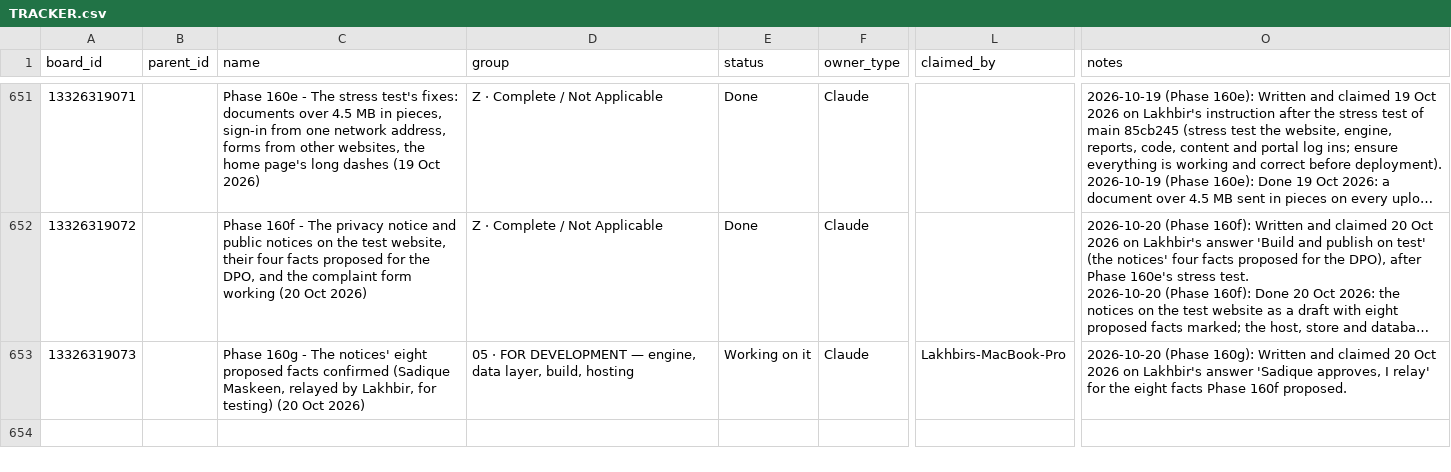
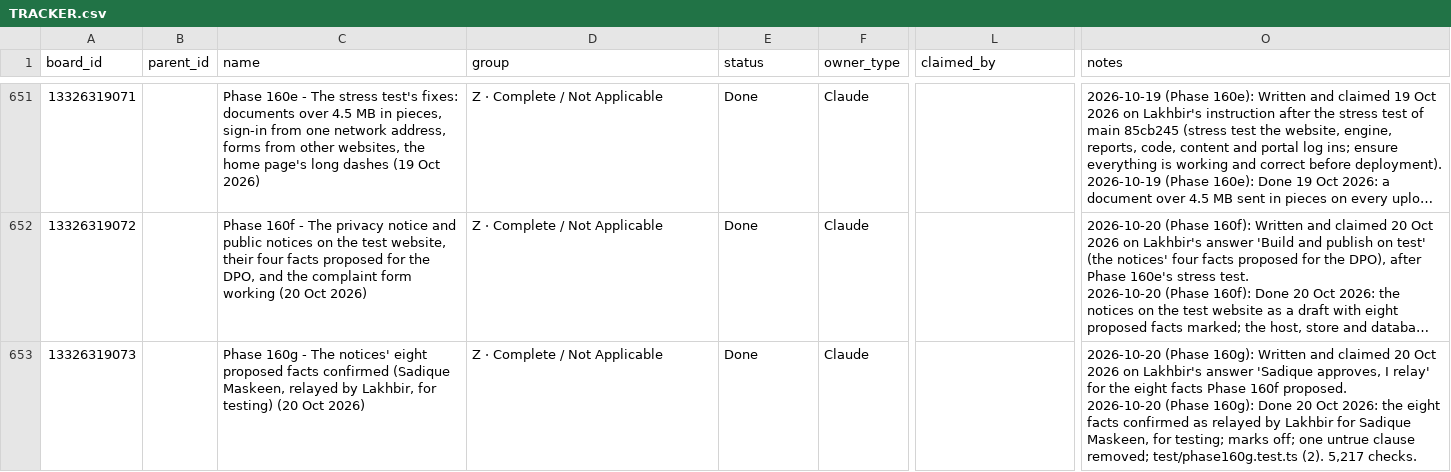
Before and after one commit to ldhillonaqlios/caprebate, a CSV file: Caprebate/00-START-HERE/hub/TRACKER.csv, drawn as a sheet; only a part is shown, gaps mark what is left out; long unchanged cells end in …; ↵ is a line break in a cell; the diff names each change by its address in the sheet, - before the commit and + after, or states it on an @@ line.

```diff
--- a/Caprebate/00-START-HERE/hub/TRACKER.csv
+++ b/Caprebate/00-START-HERE/hub/TRACKER.csv
-D653 (group): 05 · FOR DEVELOPMENT — engine, data layer, build, hosting
+D653 (group): Z · Complete / Not Applicable
-E653 (status): Working on it
+E653 (status): Done
-L653 (claimed_by): Lakhbirs-MacBook-Pro
+L653 (claimed_by): (empty)
-O653 (notes): …160f proposed.
+O653 (notes): …160f proposed. ↵ 2026-10-20 (Phase 160g): Done 20 Oct 2026: the eight facts confirmed as relayed by Lakhbir for Sadique Maskeen, for testing; marks off; one untrue clause removed; test/phase160g.test.ts (2). 5,217 checks.
```
Also changed, not shown: 4 other files.
